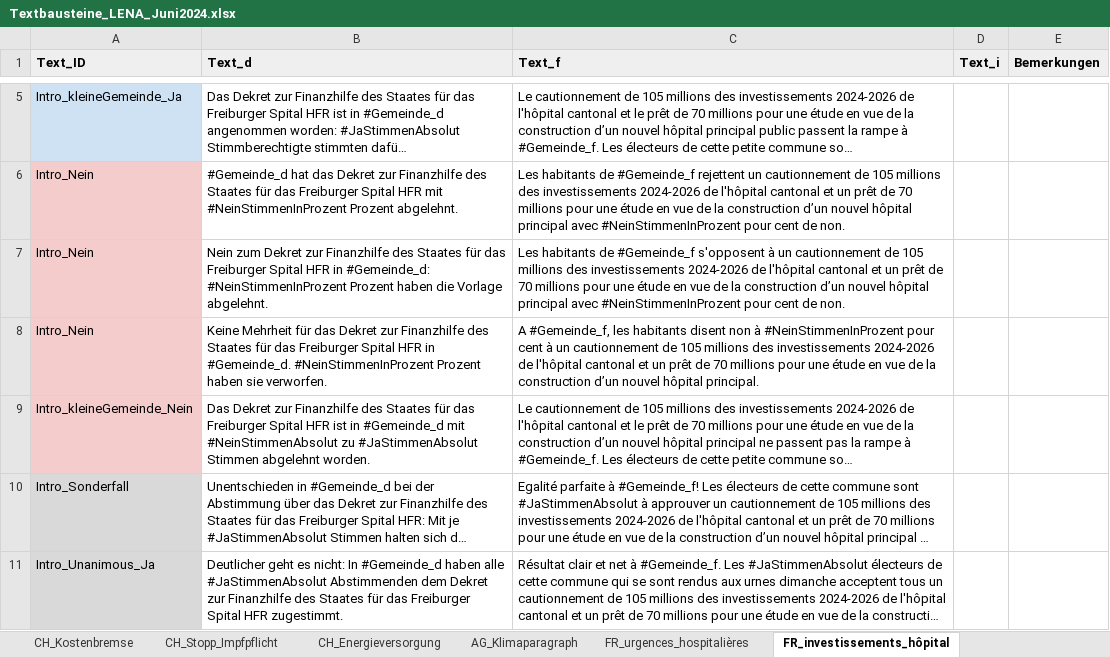
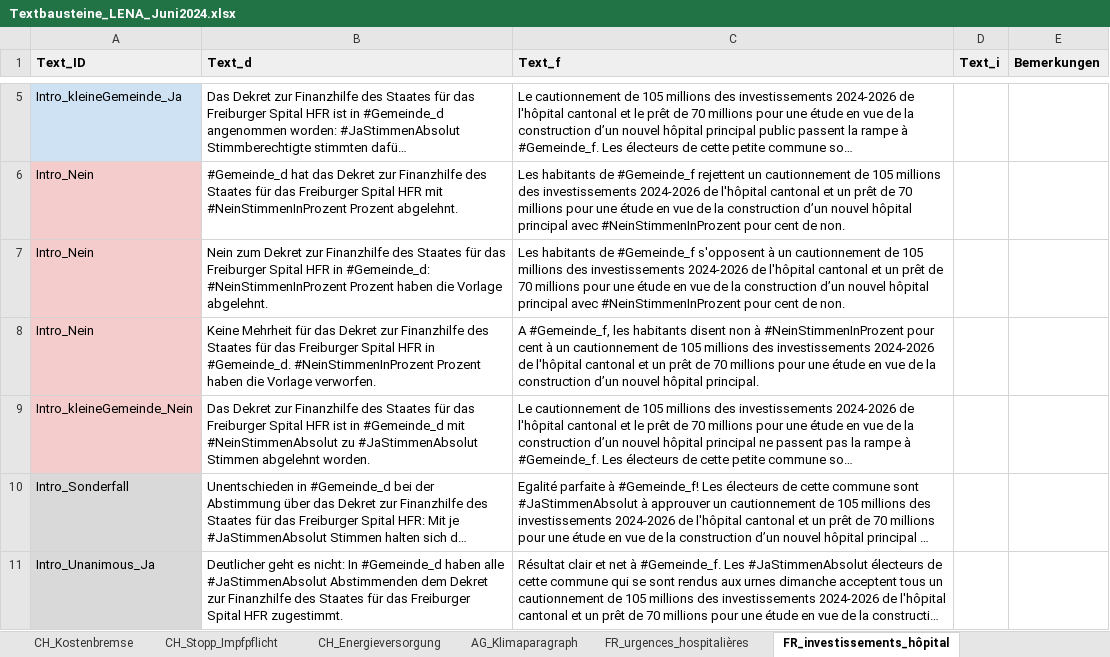
Before and after one commit to awp-finanznachrichten/lena_juni2024, an Excel workbook: Texte/Textbausteine_LENA_Juni2024.xlsx, sheet FR_investissements_hôpital, drawn as a sheet; only a part is shown, gaps mark what is left out; long unchanged cells end in …; values as stored, in another font and other column widths than the file's, no borders; charts and pictures and conditional formats not drawn; the diff names each change by its address in the sheet, - before the commit and + after, or states it on an @@ line.

```diff
--- a/Texte/Textbausteine_LENA_Juni2024.xlsx (sheet FR_investissements_hôpital)
+++ b/Texte/Textbausteine_LENA_Juni2024.xlsx (sheet FR_investissements_hôpital)
-B8 (Text_d): …Prozent haben sie verworfen.
+B8 (Text_d): …Prozent haben die Vorlage verworfen.
```
Also changed, not shown: sheet ZG_Velonetz, sheet CH_Praemienentlastung, 4 other files.
